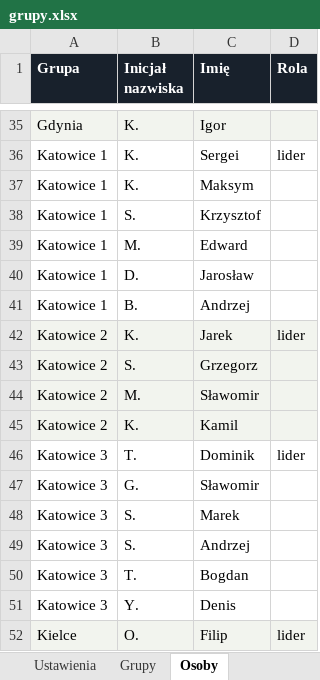
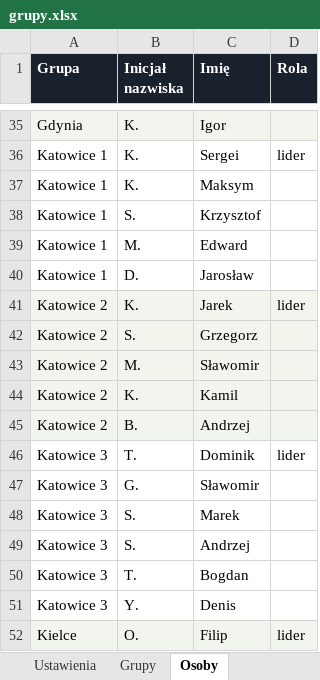
Before and after one commit to matbar87/forge, an Excel workbook: plan/grupy.xlsx, sheet Osoby, drawn as a sheet; only a part is shown, gaps mark what is left out; values as stored, in another font and other column widths than the file's, no borders; removed rows and columns are numbered as before the commit, all else as after; the diff names each change by its address in the sheet, - before the commit and + after, or states it on an @@ line.

```diff
--- a/plan/grupy.xlsx (sheet Osoby)
+++ b/plan/grupy.xlsx (sheet Osoby)
-row 41: Katowice 1 | B. | Andrzej
+row 45: Katowice 2 | B. | Andrzej
```
Also changed, not shown: plan/pytania-grupy.xlsx, 7 other files.
